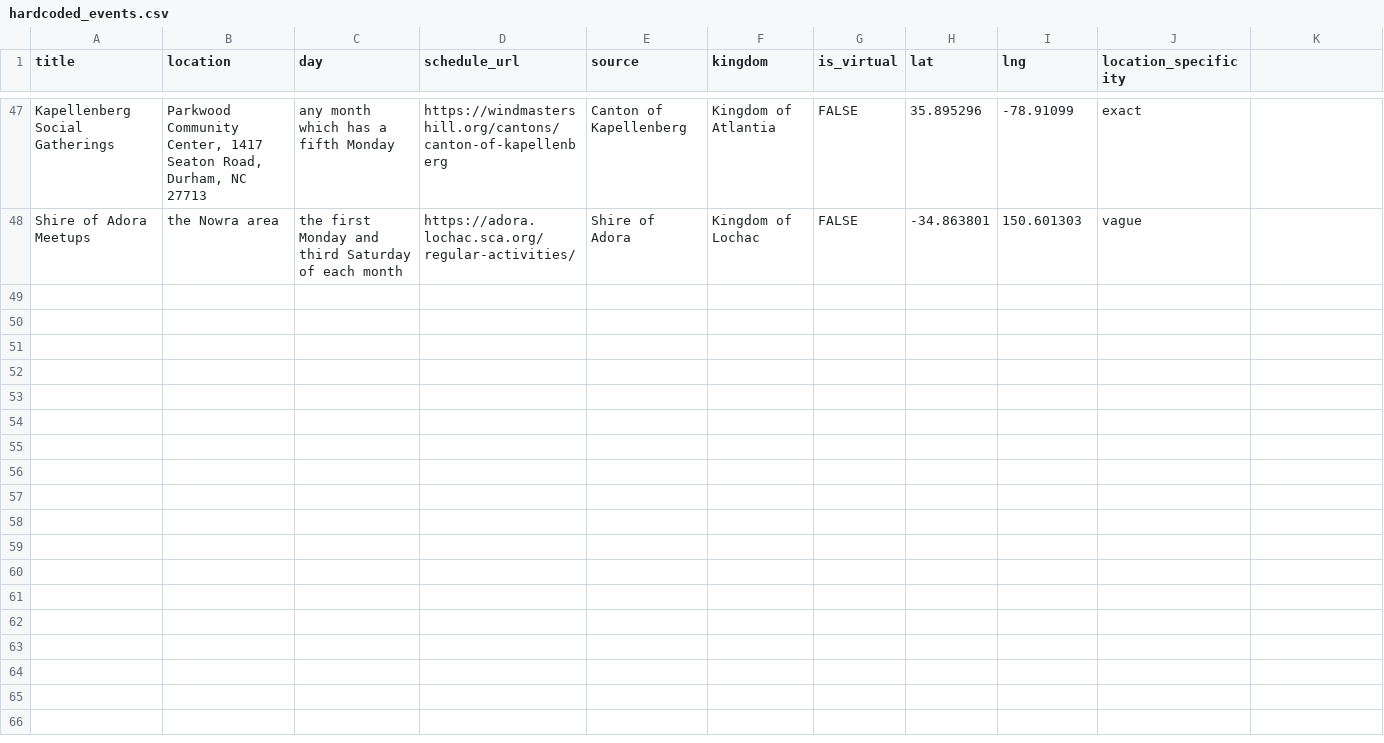
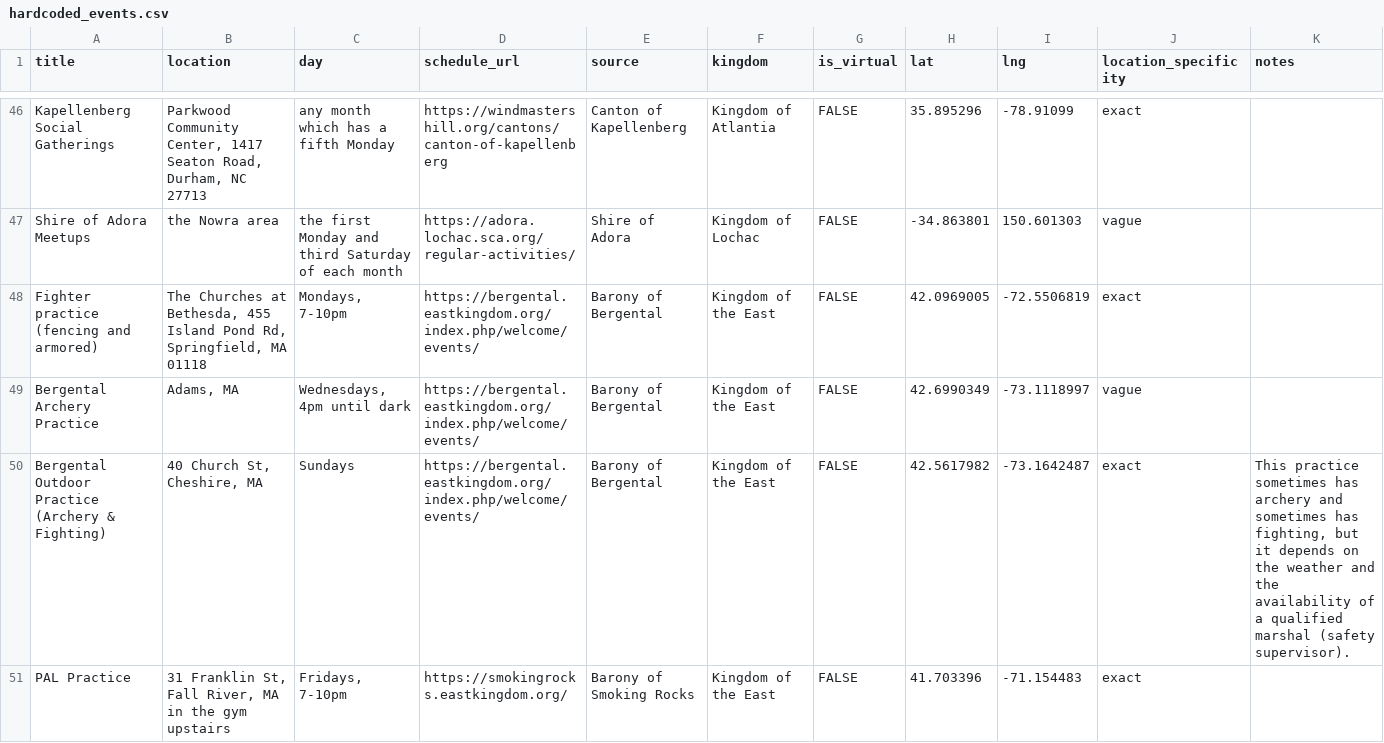
Before and after one commit to khs/scamap, a CSV file: hardcoded_events.csv, drawn as a sheet; only a part is shown, gaps mark what is left out; the diff covers the shown part only.

Commit message:
UI text rewrites, FAQ reorganised, MA group practices, social_1-3 columns, text-size accessibility option, group-maps folder

```diff
--- a/hardcoded_events.csv
+++ b/hardcoded_events.csv
@@ -1 +1 @@
-title,location,day,schedule_url,source,kingdom,is_virtual,lat,lng,location_specificity
+title,location,day,schedule_url,source,kingdom,is_virtual,lat,lng,location_specificity,notes
@@ -48,0 +48,4 @@ Shire of Adora Meetups,the Nowra area,the first Monday and third Saturday of eac
+Fighter practice (fencing and armored),"The Churches at Bethesda, 455 Island Pond Rd, Springfield, MA 01118","Mondays, 7-10pm",https://bergental.eastkingdom.org/index.php/welcome/events/,Barony of Bergental,Kingdom of the East,FALSE,42.0969005,-72.5506819,exact,
+Bergental Archery Practice,"Adams, MA","Wednesdays, 4pm until dark",https://bergental.eastkingdom.org/index.php/welcome/events/,Barony of Bergental,Kingdom of the East,FALSE,42.6990349,-73.1118997,vague,
+Bergental Outdoor Practice (Archery & Fighting),"40 Church St, Cheshire, MA",Sundays,https://bergental.eastkingdom.org/index.php/welcome/events/,Barony of Bergental,Kingdom of the East,FALSE,42.5617982,-73.1642487,exact,"This practice sometimes has archery and sometimes has fighting, but it depends on the weather and the availability of a qualified marshal (safety supervisor)."
+PAL Practice,"31 Franklin St, Fall River, MA in the gym upstairs","Fridays, 7-10pm",https://smokingrocks.eastkingdom.org/,Barony of Smoking Rocks,Kingdom of the East,FALSE,41.703396,-71.154483,exact,
```
Also changed, not shown: 4 added rows, 1 removed row and 25 edited cells elsewhere in this file, locals.csv, private_addresses.csv, 17 other files.
